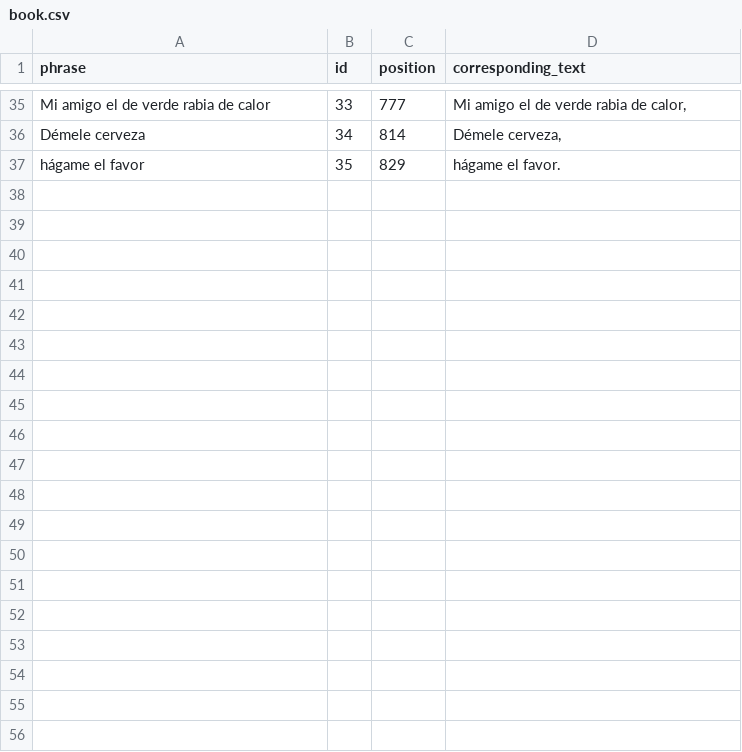
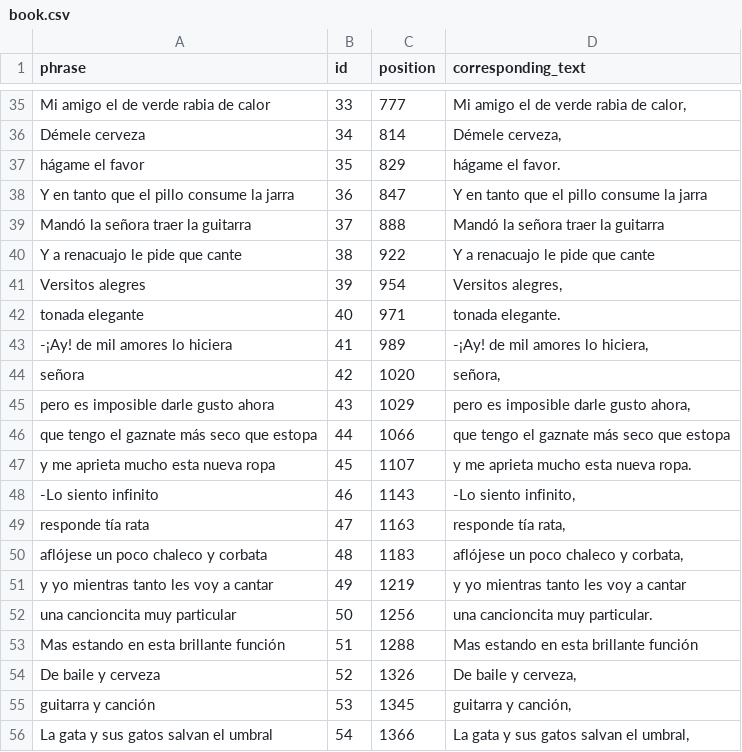
Before and after one commit to lontra-lontra/phonetic-transcription-analysis, a CSV file: flask/static/books/recunajo_es/book.csv, drawn as a sheet; only a part is shown, gaps mark what is left out; the diff covers the shown part only; the diff names each change by its address in the sheet, - before the commit and + after, or states it on an @@ line.

```diff
--- a/flask/static/books/recunajo_es/book.csv
+++ b/flask/static/books/recunajo_es/book.csv
+row 38: Y en tanto que el pillo consume la jarra | 36 | 847 | Y en tanto que el pillo consume la jarra
+row 39: Mandó la señora traer la guitarra | 37 | 888 | Mandó la señora traer la guitarra
+row 40: Y a renacuajo le pide que cante | 38 | 922 | Y a renacuajo le pide que cante
+row 41: Versitos alegres | 39 | 954 | Versitos alegres,
+row 42: tonada elegante | 40 | 971 | tonada elegante.
+row 43: -¡Ay! de mil amores lo hiciera | 41 | 989 | -¡Ay! de mil amores lo hiciera,
+row 44: señora | 42 | 1020 | señora,
+row 45: pero es imposible darle gusto ahora | 43 | 1029 | pero es imposible darle gusto ahora,
+row 46: que tengo el gaznate más seco que estopa | 44 | 1066 | que tengo el gaznate más seco que estopa
+row 47: y me aprieta mucho esta nueva ropa | 45 | 1107 | y me aprieta mucho esta nueva ropa.
+row 48: -Lo siento infinito | 46 | 1143 | -Lo siento infinito,
+row 49: responde tía rata | 47 | 1163 | responde tía rata,
+row 50: aflójese un poco chaleco y corbata | 48 | 1183 | aflójese un poco chaleco y corbata,
+row 51: y yo mientras tanto les voy a cantar | 49 | 1219 | y yo mientras tanto les voy a cantar
+row 52: una cancioncita muy particular | 50 | 1256 | una cancioncita muy particular.
+row 53: Mas estando en esta brillante función | 51 | 1288 | Mas estando en esta brillante función
+row 54: De baile y cerveza | 52 | 1326 | De baile y cerveza,
+row 55: guitarra y canción | 53 | 1345 | guitarra y canción,
+row 56: La gata y sus gatos salvan el umbral | 54 | 1366 | La gata y sus gatos salvan el umbral,
```
Also changed, not shown: 22 added rows elsewhere in this file, 5 other files.
